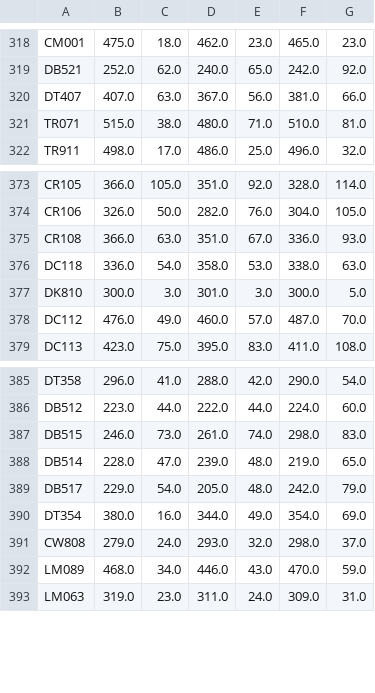
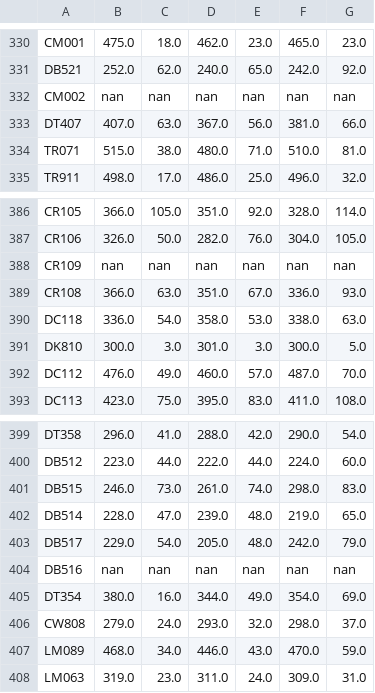
Before and after one commit to glennmoy/cao, a CSV file: level_8/analyse_data/predictions_2016.csv, drawn as a sheet; only a part is shown, gaps mark what is left out; the diff covers the shown part only.

```diff
--- a/level_8/analyse_data/predictions_2016.csv
+++ b/level_8/analyse_data/predictions_2016.csv
@@ -319,2 +331,3 @@ CM001,475.0,18.0,462.0,23.0,465.0,23.0
 DB521,252.0,62.0,240.0,65.0,242.0,92.0
+CM002,nan,nan,nan,nan,nan,nan
 DT407,407.0,63.0,367.0,56.0,381.0,66.0
@@ -374,2 +387,3 @@ CR105,366.0,105.0,351.0,92.0,328.0,114.0
 CR106,326.0,50.0,282.0,76.0,304.0,105.0
+CR109,nan,nan,nan,nan,nan,nan
 CR108,366.0,63.0,351.0,67.0,336.0,93.0
@@ -389,2 +403,3 @@ DB514,228.0,47.0,239.0,48.0,219.0,65.0
 DB517,229.0,54.0,205.0,48.0,242.0,79.0
+DB516,nan,nan,nan,nan,nan,nan
 DT354,380.0,16.0,344.0,49.0,354.0,69.0
```
Also changed, not shown: 12 added rows elsewhere in this file, 2 other files.
